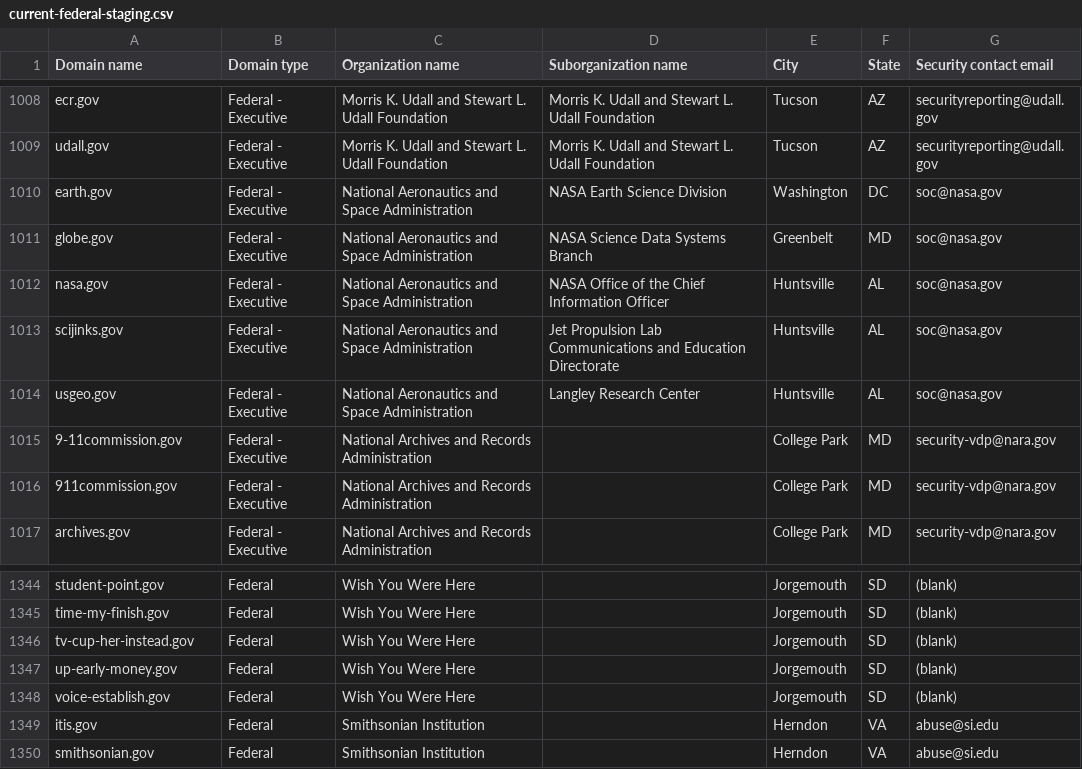
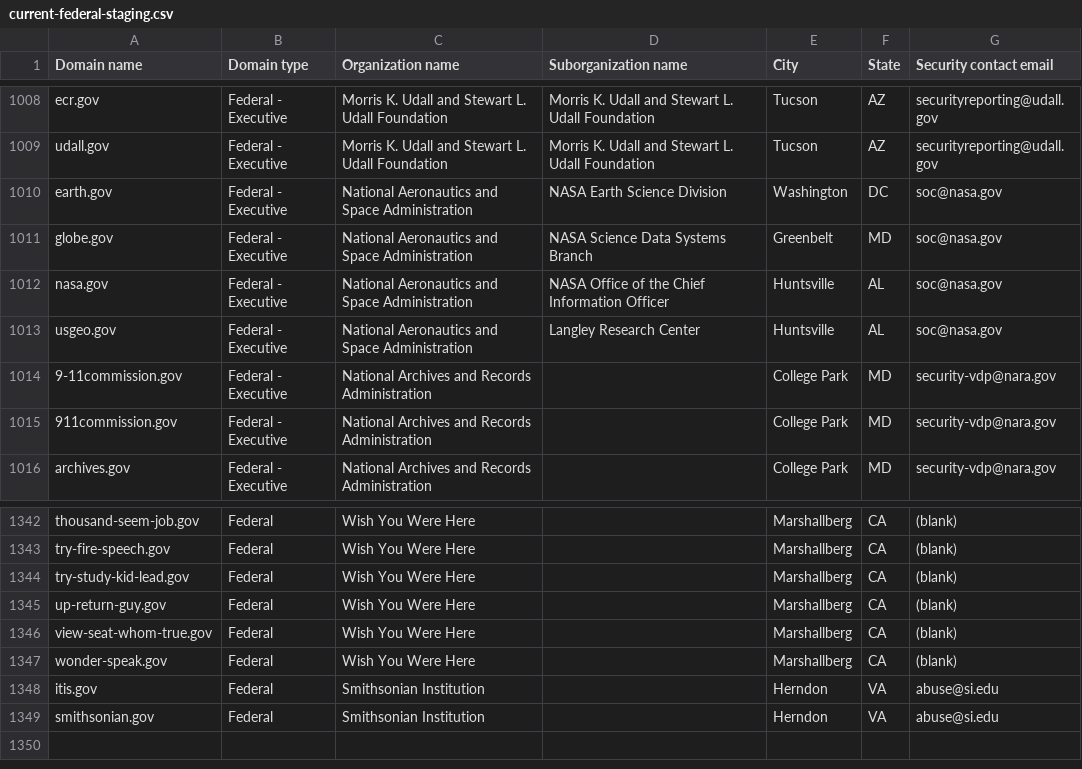
Before and after one commit to cisagov/dotgov-data-staging, a CSV file: current-federal-staging.csv, drawn as a sheet; only a part is shown, gaps mark what is left out; removed rows and columns are numbered as before the commit, all else as after; the diff covers the shown part only; the diff names each change by its address in the sheet, - before the commit and + after, or states it on an @@ line.

```diff
--- a/current-federal-staging.csv
+++ b/current-federal-staging.csv
-row 1013: scijinks.gov | Federal - Executive | National Aeronautics and Space Administration | Jet Propulsion Lab Communications and Education Directorate | Huntsville | AL | soc@nasa.gov
-A1342 (Domain name): student-point.gov
+A1342 (Domain name): thousand-seem-job.gov
-E1342:E1346 (City): Jorgemouth
+E1342:E1346 (City): Marshallberg
-F1342:F1346 (State): SD
+F1342:F1346 (State): CA
-A1343 (Domain name): time-my-finish.gov
+A1343 (Domain name): try-fire-speech.gov
-A1344 (Domain name): tv-cup-her-instead.gov
+A1344 (Domain name): try-study-kid-lead.gov
-A1345 (Domain name): up-early-money.gov
+A1345 (Domain name): up-return-guy.gov
-A1346 (Domain name): voice-establish.gov
+A1346 (Domain name): view-seat-whom-true.gov
+row 1347: wonder-speak.gov | Federal | Wish You Were Here |  | Marshallberg | CA | (blank)
```
Also changed, not shown: 1 removed row and 78 edited cells elsewhere in this file, 1 other file.
